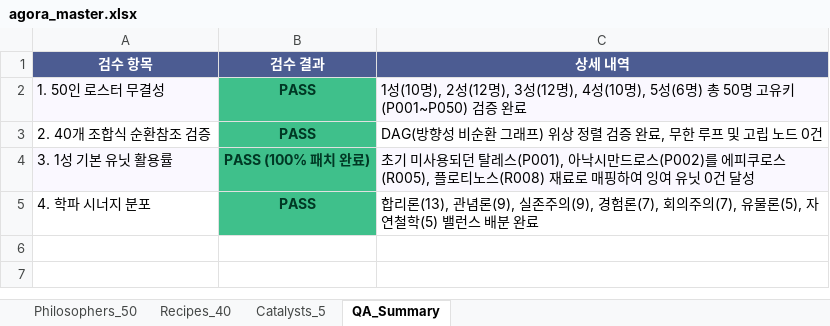
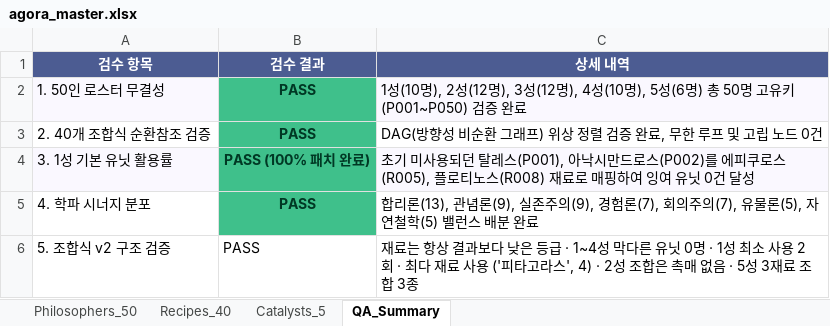
Before and after one commit to zdr1357-9993/agora-defense, an Excel workbook: data/agora_master.xlsx, sheet QA_Summary, drawn as a sheet; values as stored, in another font and other column widths than the file's, no borders; charts and pictures not drawn; the diff names each change by its address in the sheet, - before the commit and + after, or states it on an @@ line.

```diff
--- a/data/agora_master.xlsx (sheet QA_Summary)
+++ b/data/agora_master.xlsx (sheet QA_Summary)
+row 6: 5. 조합식 v2 구조 검증 | PASS | 재료는 항상 결과보다 낮은 등급 · 1~4성 막다른 유닛 0명 · 1성 최소 사용 2회 · 최다 재료 사용 ('피타고라스', 4) · 2성 조합은 촉매 없음 · 5성 3재료 조합 3종
```
Also changed, not shown: sheet Recipes_40, charts or pictures, 6 other files.
